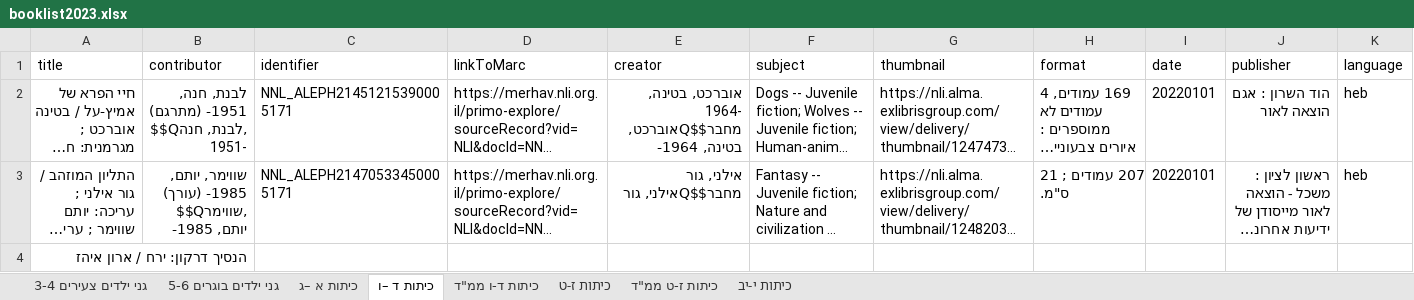
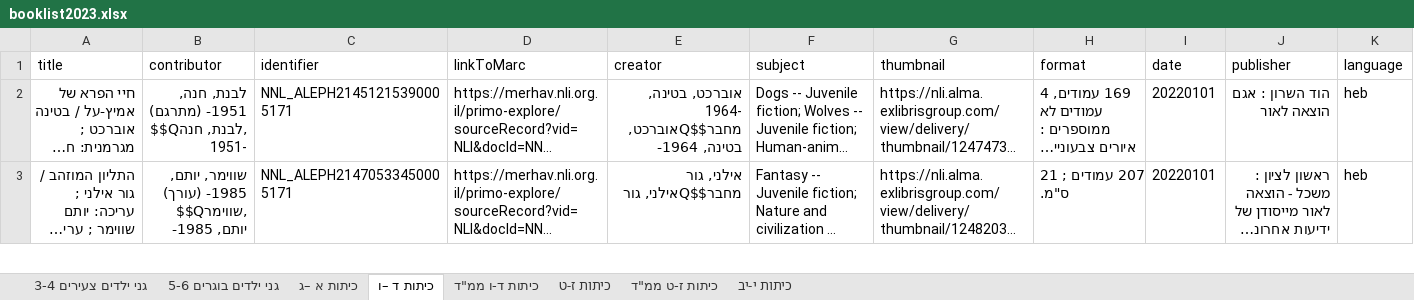
Before and after one commit to brtydse100/books-project, an Excel workbook: excel/booklist2023.xlsx, sheet כיתות ד –ו, drawn as a sheet; only a part is shown; long unchanged cells end in …; values as stored, in another font and other column widths than the file's, no borders; removed rows and columns are numbered as before the commit, all else as after; rows hold the shown columns only; the diff covers the shown part only; the diff names each change by its address in the sheet, - before the commit and + after, or states it on an @@ line.

```diff
--- a/excel/booklist2023.xlsx (sheet כיתות ד –ו)
+++ b/excel/booklist2023.xlsx (sheet כיתות ד –ו)
-row 4: הנסיך דרקון: ירח / ארון איהז
```
Also changed, not shown: 3 added rows and 2 removed rows elsewhere in this sheet, sheet כיתות ז-ט, sheet כיתות ז-ט ממ"ד, sheet כיתות י-יב, sheet כיתות א –ג, sheet כיתות ד-ו ממ"ד, excel/2015.xlsx, excel/2017.xlsx, 37 other files.
